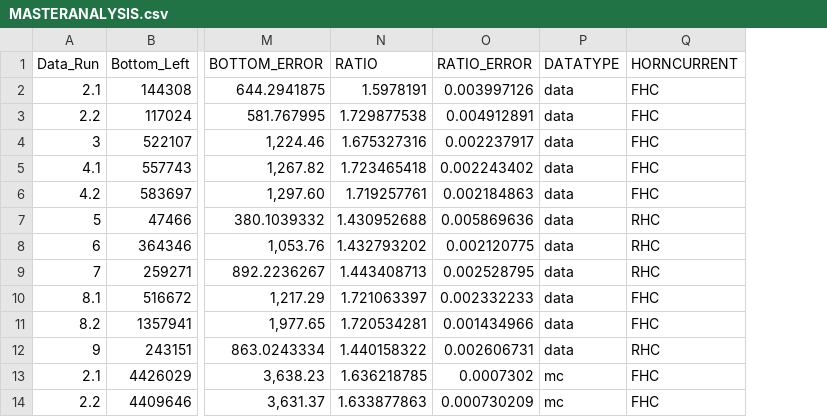
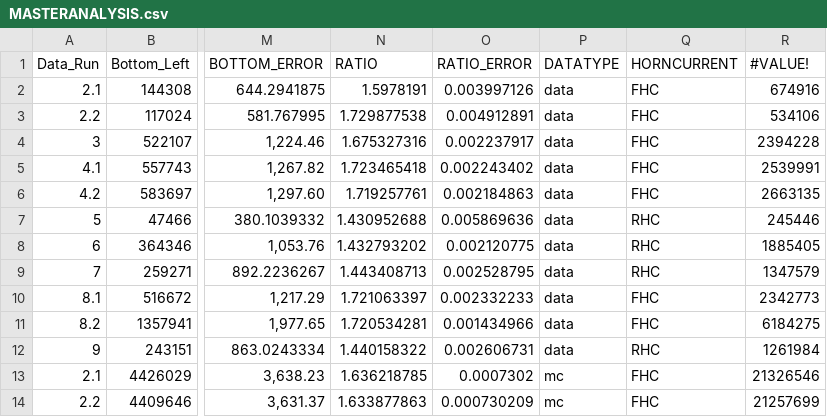
Before and after one commit to willbark3r/fileformasters, a CSV file: MASTERANALYSIS.csv, drawn as a sheet; only a part is shown, gaps mark what is left out; the diff names each change by its address in the sheet, - before the commit and + after, or states it on an @@ line.

Commit message:
Add files via upload

```diff
--- a/MASTERANALYSIS.csv
+++ b/MASTERANALYSIS.csv
+column R (#VALUE!), rows 2-14: 674916 | 534106 | 2394228 | 2539991 | 2663135 | 245446 | 1885405 | 1347579 | 2342773 | 6184275 | 1261984 | 21326546 | 21257699
```
